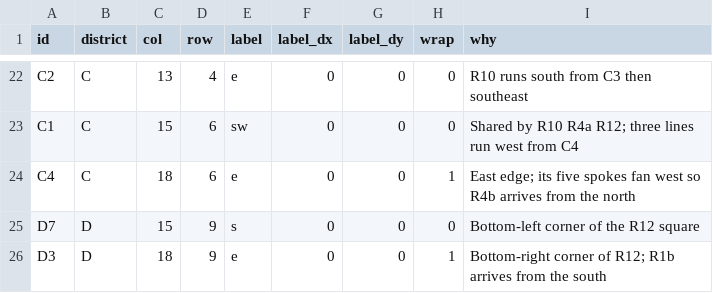
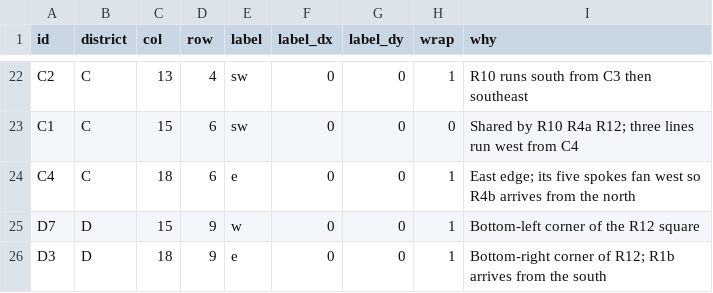
Before and after one commit to oathaction/Dustin-s-Command-Center, a CSV file: oath-and-action-v6-brand-guide/work/boards/phase-2/maps-r2/c/20261028_Loop-Lines-Station-Table.csv, drawn as a sheet; only a part is shown, gaps mark what is left out; the diff covers the shown part only; the diff names each change by its address in the sheet, - before the commit and + after, or states it on an @@ line.

```diff
--- a/oath-and-action-v6-brand-guide/work/boards/phase-2/maps-r2/c/20261028_Loop-Lines-Station-Table.csv
+++ b/oath-and-action-v6-brand-guide/work/boards/phase-2/maps-r2/c/20261028_Loop-Lines-Station-Table.csv
-E22 (label): e
+E22 (label): sw
-H22 (wrap): 0
+H22 (wrap): 1
-E25 (label): s
+E25 (label): w
-H25 (wrap): 0
+H25 (wrap): 1
```
Also changed, not shown: 34 edited cells elsewhere in this file, 32 other files.
